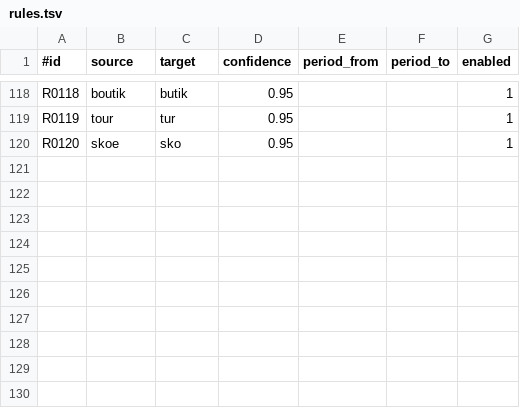
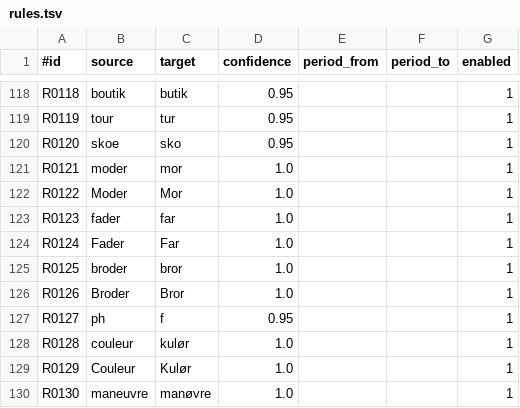
Before and after one commit to ogierMontanus/hca2modernDanish, a TSV file: tools/normalisering/rules/rules.tsv, drawn as a sheet; only a part is shown, gaps mark what is left out; the diff names each change by its address in the sheet, - before the commit and + after, or states it on an @@ line.

```diff
--- a/tools/normalisering/rules/rules.tsv
+++ b/tools/normalisering/rules/rules.tsv
+row 121: R0121 | moder | mor | 1.0 |  |  | 1
+row 122: R0122 | Moder | Mor | 1.0 |  |  | 1
+row 123: R0123 | fader | far | 1.0 |  |  | 1
+row 124: R0124 | Fader | Far | 1.0 |  |  | 1
+row 125: R0125 | broder | bror | 1.0 |  |  | 1
+row 126: R0126 | Broder | Bror | 1.0 |  |  | 1
+row 127: R0127 | ph | f | 0.95 |  |  | 1
+row 128: R0128 | couleur | kulør | 1.0 |  |  | 1
+row 129: R0129 | Couleur | Kulør | 1.0 |  |  | 1
+row 130: R0130 | maneuvre | manøvre | 1.0 |  |  | 1
```
Also changed, not shown: 5 other files.
